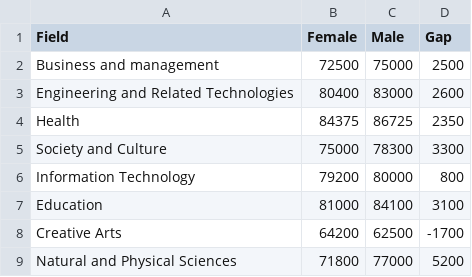
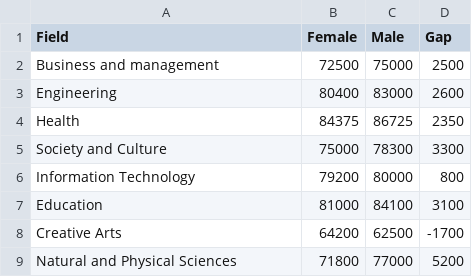
Before and after one commit to HarryM0016/FIT3179-DV2, a CSV file: median_salary_vs_gender/Gender_median_salary_2025.csv, drawn as a sheet.

Commit message:
Rename engineering field

```diff
--- a/median_salary_vs_gender/Gender_median_salary_2025.csv
+++ b/median_salary_vs_gender/Gender_median_salary_2025.csv
@@ -2,3 +2,3 @@
 Business and management,72500,75000,2500
-Engineering and Related Technologies,80400,83000,2600
+Engineering,80400,83000,2600
 Health,84375,86725,2350
```
Also changed, not shown: 7 other files.
